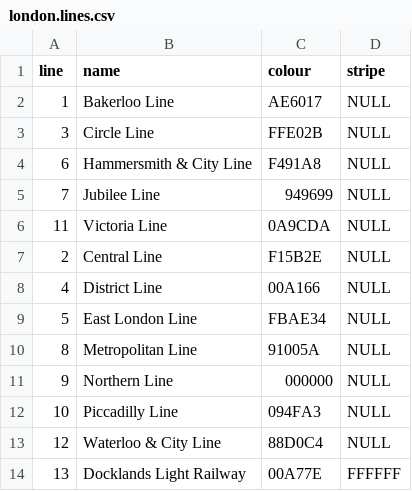
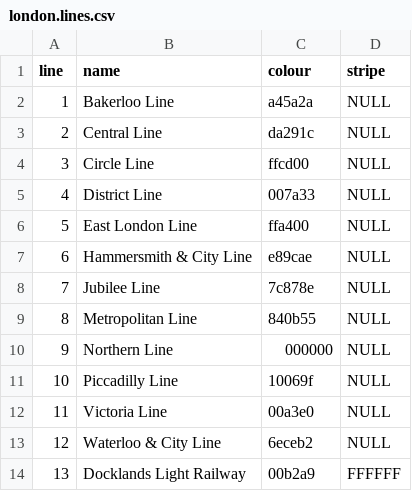
Before and after one commit to bexedmondson/tubemaps, a CSV file: datasets/london.lines.csv, drawn as a sheet.

Commit message:
Update line colours.
Use correct line colours from https://en.wikipedia.org/wiki/Template:LUL_colour

```diff
--- a/datasets/london.lines.csv
+++ b/datasets/london.lines.csv
@@ -1,14 +1,14 @@
 "line","name","colour","stripe"
-1,"Bakerloo Line","AE6017",NULL
-3,"Circle Line","FFE02B",NULL
-6,"Hammersmith & City Line","F491A8",NULL
-7,"Jubilee Line","949699",NULL
-11,"Victoria Line","0A9CDA",NULL
-2,"Central Line","F15B2E",NULL
-4,"District Line","00A166",NULL
-5,"East London Line","FBAE34",NULL
-8,"Metropolitan Line","91005A",NULL
+1,"Bakerloo Line","a45a2a",NULL
+2,"Central Line","da291c",NULL
+3,"Circle Line","ffcd00",NULL
+4,"District Line","007a33",NULL
+5,"East London Line","ffa400",NULL
+6,"Hammersmith & City Line","e89cae",NULL
+7,"Jubilee Line","7c878e",NULL
+8,"Metropolitan Line","840b55",NULL
 9,"Northern Line","000000",NULL
-10,"Piccadilly Line","094FA3",NULL
-12,"Waterloo & City Line","88D0C4",NULL
-13,"Docklands Light Railway","00A77E","FFFFFF"
+10,"Piccadilly Line","10069f",NULL
+11,"Victoria Line","00a3e0",NULL
+12,"Waterloo & City Line","6eceb2",NULL
+13,"Docklands Light Railway","00b2a9","FFFFFF"
```
